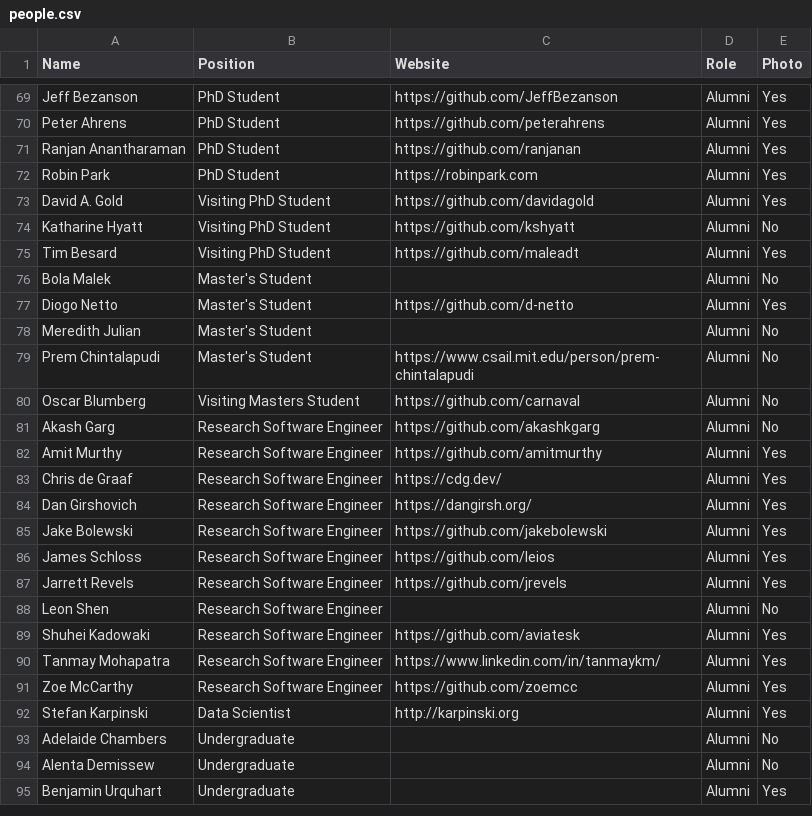
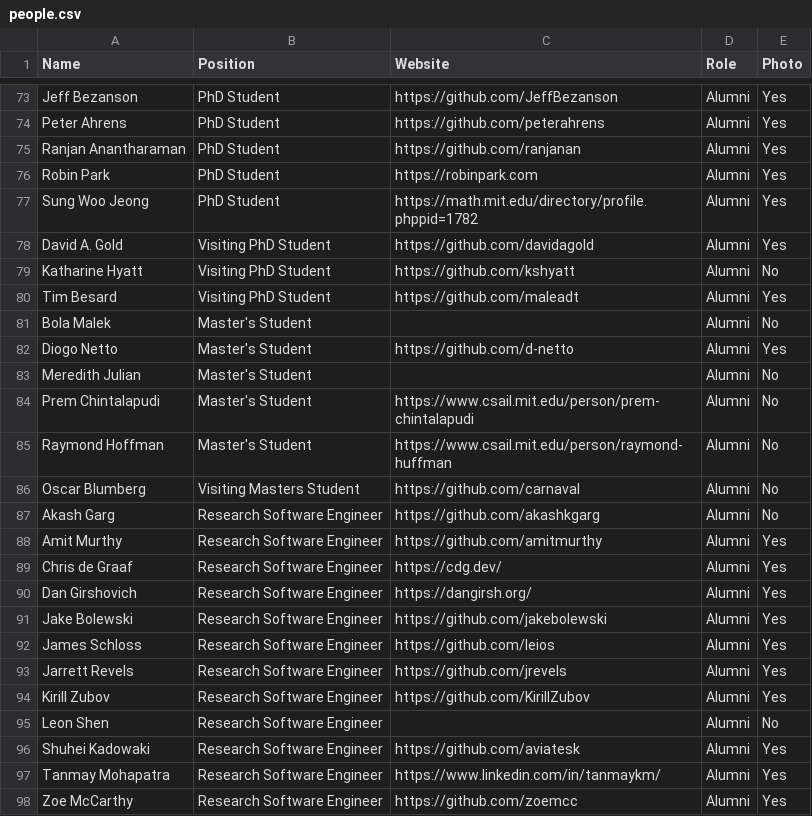
Before and after one commit to JuliaLabs/julialabs.github.io, a CSV file: _assets/people.csv, drawn as a sheet; only a part is shown, gaps mark what is left out; the shorter side is filled out with more unchanged rows; the diff covers the shown part only; the diff names each change by its address in the sheet, - before the commit and + after, or states it on an @@ line.

```diff
--- a/_assets/people.csv
+++ b/_assets/people.csv
+row 77: Sung Woo Jeong | PhD Student | https://math.mit.edu/directory/profile.phppid=1782 | Alumni | Yes
+row 85: Raymond Hoffman | Master's Student | https://www.csail.mit.edu/person/raymond-huffman | Alumni | No
+row 94: Kirill Zubov | Research Software Engineer | https://github.com/KirillZubov | Alumni | Yes
```
Also changed, not shown: 7 added rows and 3 removed rows elsewhere in this file.
